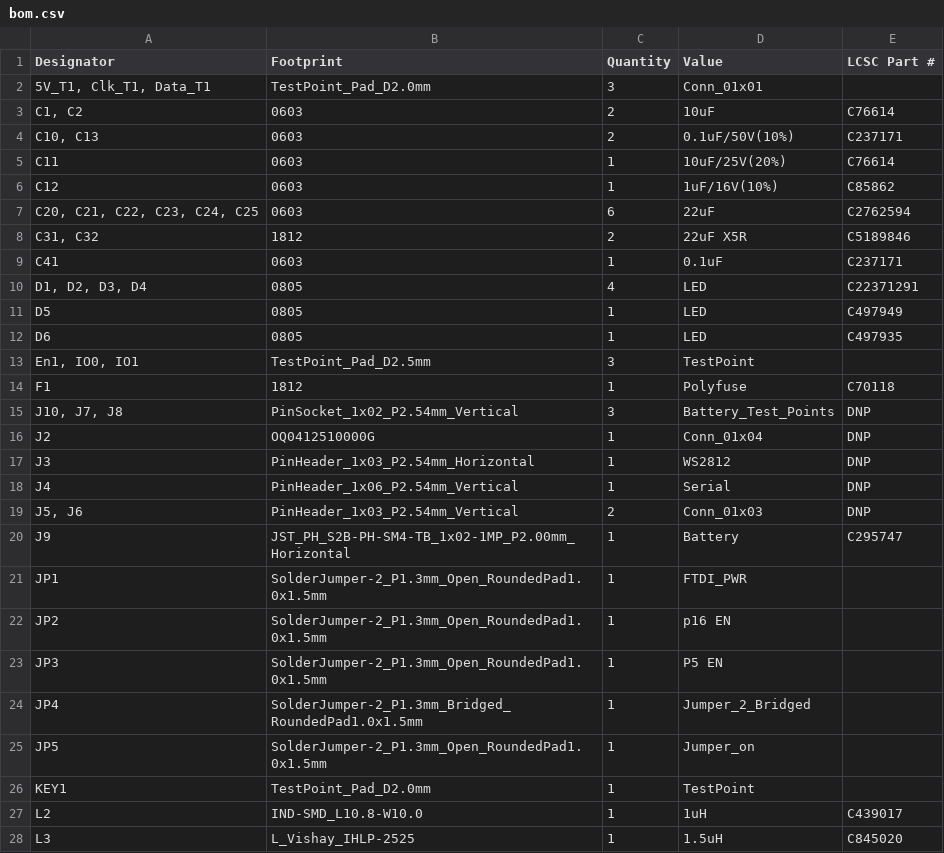
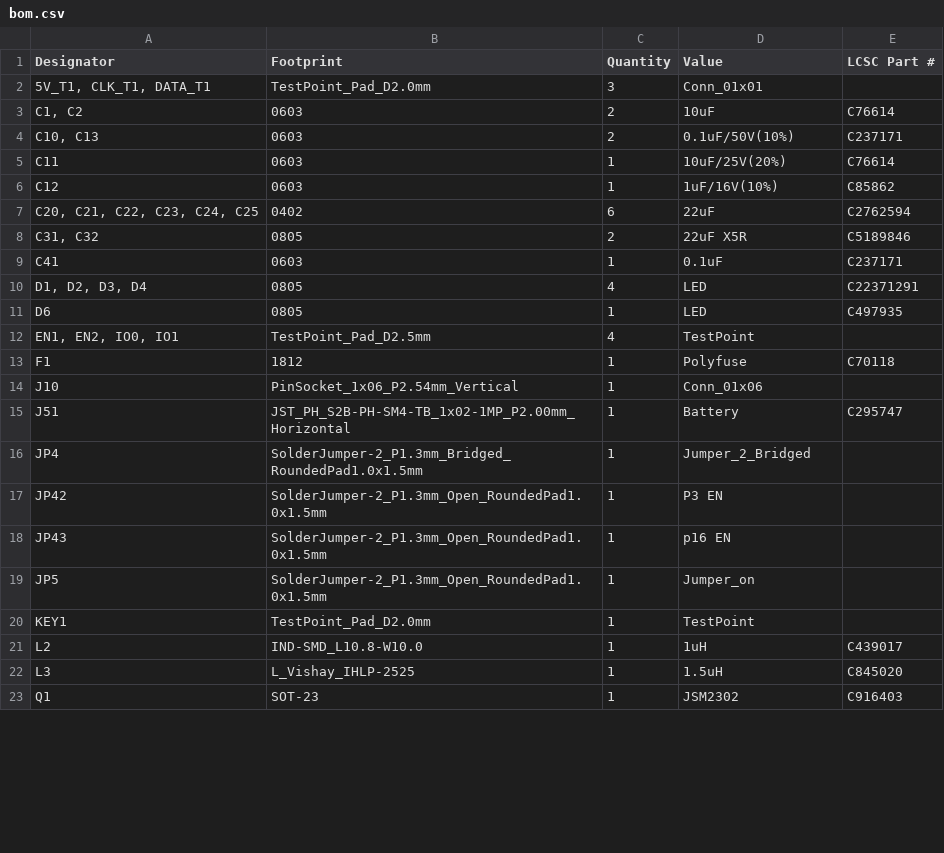
Before and after one commit to mcqn/my-bikes-got-led, a CSV file: electronics/production/bom.csv, drawn as a sheet; only a part is shown; the shorter side is filled out with more unchanged rows; the diff covers the shown part only.

```diff
--- a/electronics/production/bom.csv
+++ b/electronics/production/bom.csv
@@ -1,3 +1,3 @@
 Designator,Footprint,Quantity,Value,LCSC Part #
-"5V_T1, Clk_T1, Data_T1",TestPoint_Pad_D2.0mm,3,Conn_01x01,
+"5V_T1, CLK_T1, DATA_T1",TestPoint_Pad_D2.0mm,3,Conn_01x01,
 "C1, C2",0603,2,10uF,C76614
@@ -6,20 +6,14 @@ C11,0603,1,10uF/25V(20%),C76614
 C12,0603,1,1uF/16V(10%),C85862
-"C20, C21, C22, C23, C24, C25",0603,6,22uF,C2762594
-"C31, C32",1812,2,22uF X5R,C5189846
+"C20, C21, C22, C23, C24, C25",0402,6,22uF,C2762594
+"C31, C32",0805,2,22uF X5R,C5189846
 C41,0603,1,0.1uF,C237171
 "D1, D2, D3, D4",0805,4,LED,C22371291
-D5,0805,1,LED,C497949
 D6,0805,1,LED,C497935
-"En1, IO0, IO1",TestPoint_Pad_D2.5mm,3,TestPoint,
+"EN1, EN2, IO0, IO1",TestPoint_Pad_D2.5mm,4,TestPoint,
 F1,1812,1,Polyfuse,C70118
-"J10, J7, J8",PinSocket_1x02_P2.54mm_Vertical,3,Battery_Test_Points,DNP
-J2,OQ0412510000G,1,Conn_01x04,DNP
-J3,PinHeader_1x03_P2.54mm_Horizontal,1,WS2812,DNP
-J4,PinHeader_1x06_P2.54mm_Vertical,1,Serial,DNP
-"J5, J6",PinHeader_1x03_P2.54mm_Vertical,2,Conn_01x03,DNP
-J9,JST_PH_S2B-PH-SM4-TB_1x02-1MP_P2.00mm_Horizontal,1,Battery,C295747
-JP1,SolderJumper-2_P1.3mm_Open_RoundedPad1.0x1.5mm,1,FTDI_PWR,
-JP2,SolderJumper-2_P1.3mm_Open_RoundedPad1.0x1.5mm,1,p16 EN,
-JP3,SolderJumper-2_P1.3mm_Open_RoundedPad1.0x1.5mm,1,P5 EN,
+J10,PinSocket_1x06_P2.54mm_Vertical,1,Conn_01x06,
+J51,JST_PH_S2B-PH-SM4-TB_1x02-1MP_P2.00mm_Horizontal,1,Battery,C295747
 JP4,SolderJumper-2_P1.3mm_Bridged_RoundedPad1.0x1.5mm,1,Jumper_2_Bridged,
+JP42,SolderJumper-2_P1.3mm_Open_RoundedPad1.0x1.5mm,1,P3 EN,
+JP43,SolderJumper-2_P1.3mm_Open_RoundedPad1.0x1.5mm,1,p16 EN,
 JP5,SolderJumper-2_P1.3mm_Open_RoundedPad1.0x1.5mm,1,Jumper_on,
```
Also changed, not shown: 2 added rows, 5 removed rows and 10 edited cells elsewhere in this file, electronics/production/designators.csv, electronics/production/positions.csv, 9 other files.
